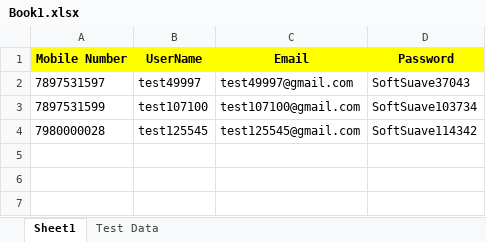
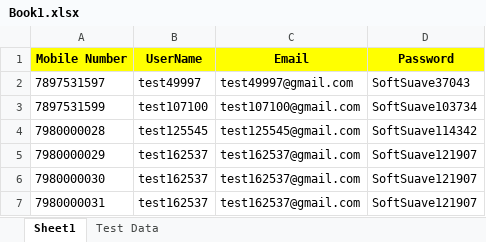
Before and after one commit to Mohammedriyas07/Payslate, an Excel workbook: Book1.xlsx, sheet Sheet1, drawn as a sheet; values as stored, in another font and other column widths than the file's, no borders; the diff names each change by its address in the sheet, - before the commit and + after, or states it on an @@ line.

Commit message:
book list feature updated

```diff
--- a/Book1.xlsx (sheet Sheet1)
+++ b/Book1.xlsx (sheet Sheet1)
+row 5: 7980000029 | test162537 | test162537@gmail.com | SoftSuave121907
+row 6: 7980000030 | test162537 | test162537@gmail.com | SoftSuave121907
+row 7: 7980000031 | test162537 | test162537@gmail.com | SoftSuave121907
```
Also changed, not shown: sheet Test Data, 7 other files.
